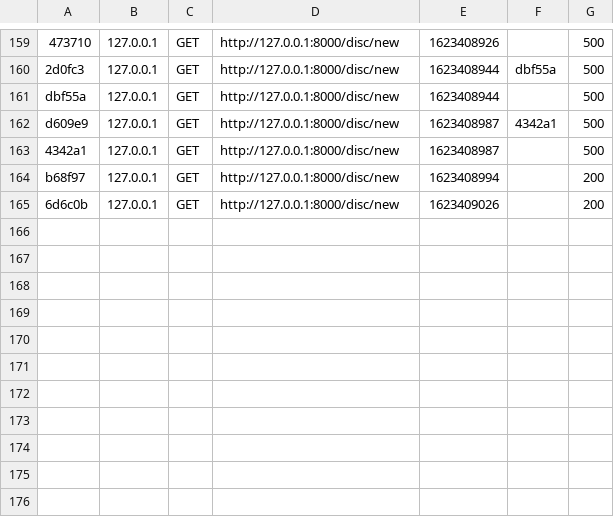
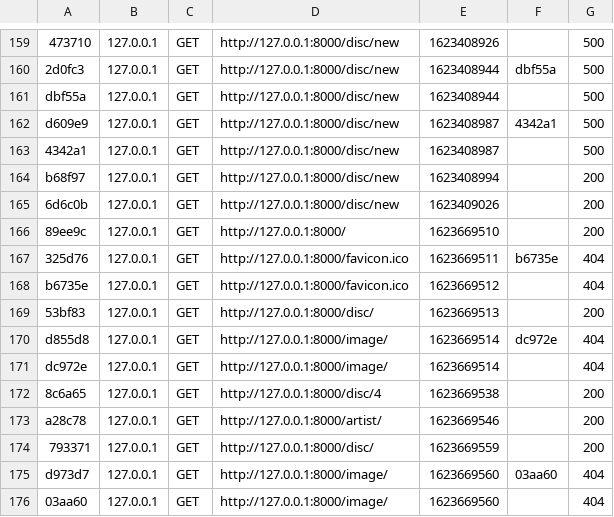
Before and after one commit to AlexandreLourencinho/VelvetRecordSymf, a CSV file: var/cache/dev/profiler/index.csv, drawn as a sheet; only a part is shown, gaps mark what is left out.

```diff
--- a/var/cache/dev/profiler/index.csv
+++ b/var/cache/dev/profiler/index.csv
@@ -165 +165,12 @@ b68f97,127.0.0.1,GET,http://127.0.0.1:8000/disc/new,1623408994,,200
 6d6c0b,127.0.0.1,GET,http://127.0.0.1:8000/disc/new,1623409026,,200
+89ee9c,127.0.0.1,GET,http://127.0.0.1:8000/,1623669510,,200
+325d76,127.0.0.1,GET,http://127.0.0.1:8000/favicon.ico,1623669511,b6735e,404
+b6735e,127.0.0.1,GET,http://127.0.0.1:8000/favicon.ico,1623669512,,404
+53bf83,127.0.0.1,GET,http://127.0.0.1:8000/disc/,1623669513,,200
+d855d8,127.0.0.1,GET,http://127.0.0.1:8000/image/,1623669514,dc972e,404
+dc972e,127.0.0.1,GET,http://127.0.0.1:8000/image/,1623669514,,404
+8c6a65,127.0.0.1,GET,http://127.0.0.1:8000/disc/4,1623669538,,200
+a28c78,127.0.0.1,GET,http://127.0.0.1:8000/artist/,1623669546,,200
+793371,127.0.0.1,GET,http://127.0.0.1:8000/disc/,1623669559,,200
+d973d7,127.0.0.1,GET,http://127.0.0.1:8000/image/,1623669560,03aa60,404
+03aa60,127.0.0.1,GET,http://127.0.0.1:8000/image/,1623669560,,404
```
Also changed, not shown: 27 other files.
